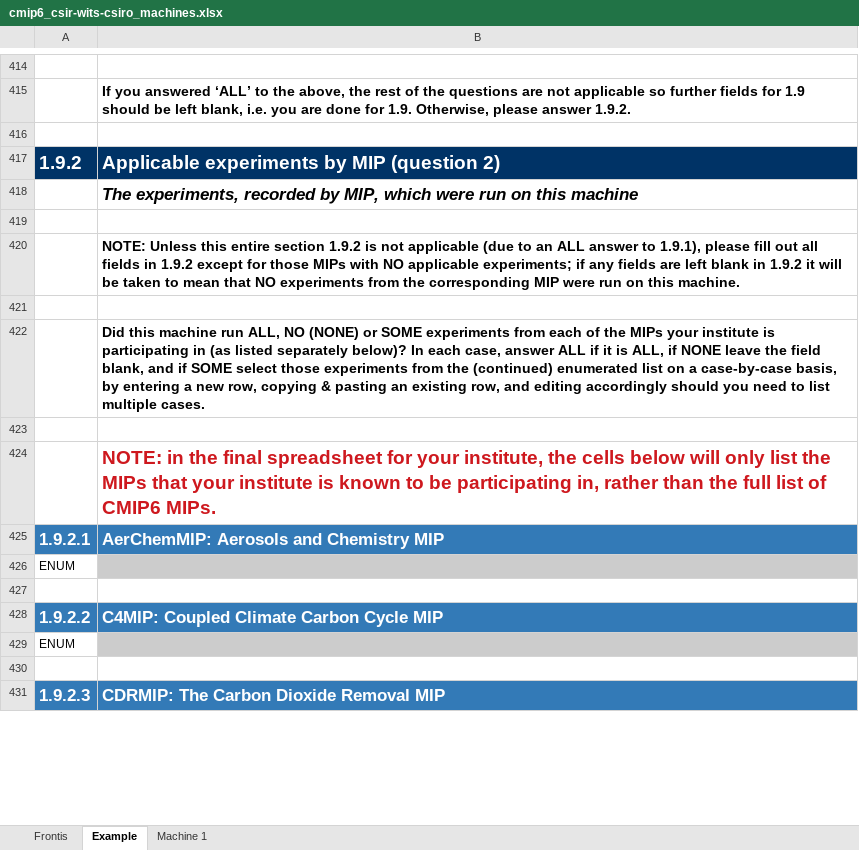
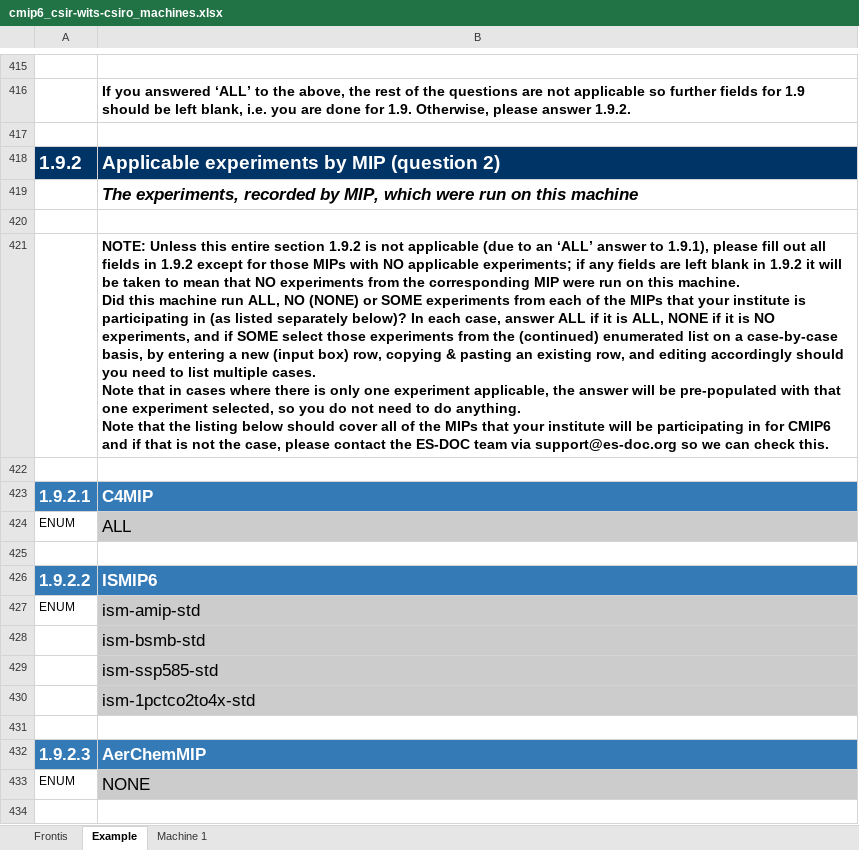
Before and after one commit to ES-DOC-INSTITUTIONAL/csir-wits-csiro, an Excel workbook: cmip6/machines/cmip6_csir-wits-csiro_machines.xlsx, sheet Example, drawn as a sheet; only a part is shown, gaps mark what is left out; values as stored, in another font and other column widths than the file's, no borders; removed rows and columns are numbered as before the commit, all else as after; ↵ is a line break in a cell; the diff covers the shown part only; the diff names each change by its address in the sheet, - before the commit and + after, or states it on an @@ line.

Commit message:
1. Initialise final machines spreadsheet

```diff
--- a/cmip6/machines/cmip6_csir-wits-csiro_machines.xlsx (sheet Example)
+++ b/cmip6/machines/cmip6_csir-wits-csiro_machines.xlsx (sheet Example)
-B421: …to an ALL answer to 1.9.1), please fill out all fields in 1.9.2 except for those MIPs with NO applicable experiments; if any fields are left blank in 1.9.2 it will be taken to mean that NO experiments from the corresponding MIP were run on this machine.
+B421: …to an ‘ALL’ answer to 1.9.1), please fill out all fields in 1.9.2 except for those MIPs with NO applicable experiments; if any fields are left blank in 1.9.2 it will be taken to mean that NO experiments from the corresponding MIP were run on this machine. ↵ Did this machine run ALL, NO (NONE) or SOME experiments from each of the MIPs that your institute is participating in (as listed separately below)? In each case, answer ALL if it is ALL, NONE if it is NO experiments, and if SOME select those experiments from the (continued) enumerated list on a case-by-case basis, by entering a new (input box) row, copying & pasting an existing row, and editing accordingly should you need to list multiple cases. ↵ Note that in cases where there is only one experiment applicable, the answer will be pre-populated with that one experiment selected, so you do not need to do anything. ↵ Note that the listing below should cover all of the MIPs that your institute will be participating in for CMIP6 and if that is not the case, please contact the ES-DOC team via support@es-doc.org so we can check this.
-row 422:  | Did this machine run ALL, NO (NONE) or SOME experiments from each of the MIPs your institute is participating in (as listed separately below)? In each case, answer ALL if it is ALL, if NONE leave the field blank, and if SOME select those experiments from the (continued) enumerated list on a case-by-case basis, by entering a new row, copying & pasting an existing row, and editing accordingly should you need to list multiple cases.
+row 423: 1.9.2.1 | C4MIP
+row 424: ENUM | ALL
-row 424:  | NOTE: in the final spreadsheet for your institute, the cells below will only list the MIPs that your institute is known to be participating in, rather than the full list of CMIP6 MIPs.
-row 425: 1.9.2.1 | AerChemMIP: Aerosols and Chemistry MIP
+row 426: 1.9.2.2 | ISMIP6
-B427: (empty)
+B427: ism-amip-std
+row 428:  | ism-bsmb-std
+row 429:  | ism-ssp585-std
+row 430:  | ism-1pctco2to4x-std
-row 428: 1.9.2.2 | C4MIP: Coupled Climate Carbon Cycle MIP
+row 432: 1.9.2.3 | AerChemMIP
-B433: (empty)
+B433: NONE
-row 431: 1.9.2.3 | CDRMIP: The Carbon Dioxide Removal MIP
```
Also changed, not shown: 17 added rows, 30 removed rows, 2 moved rows, 28 edited cells and cell formats elsewhere in this sheet, sheet Machine 1, sheet Frontis, 1 other file.
